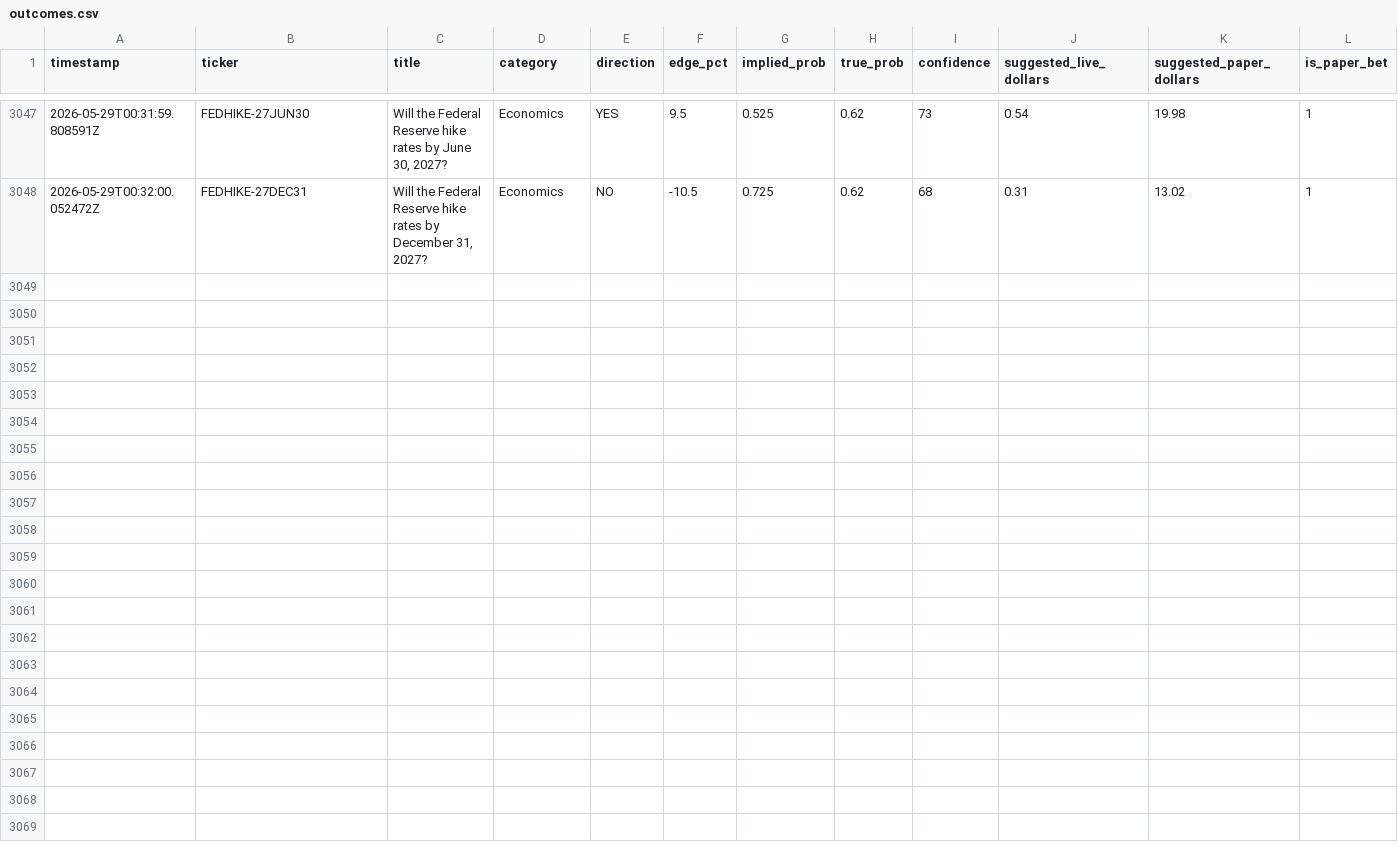
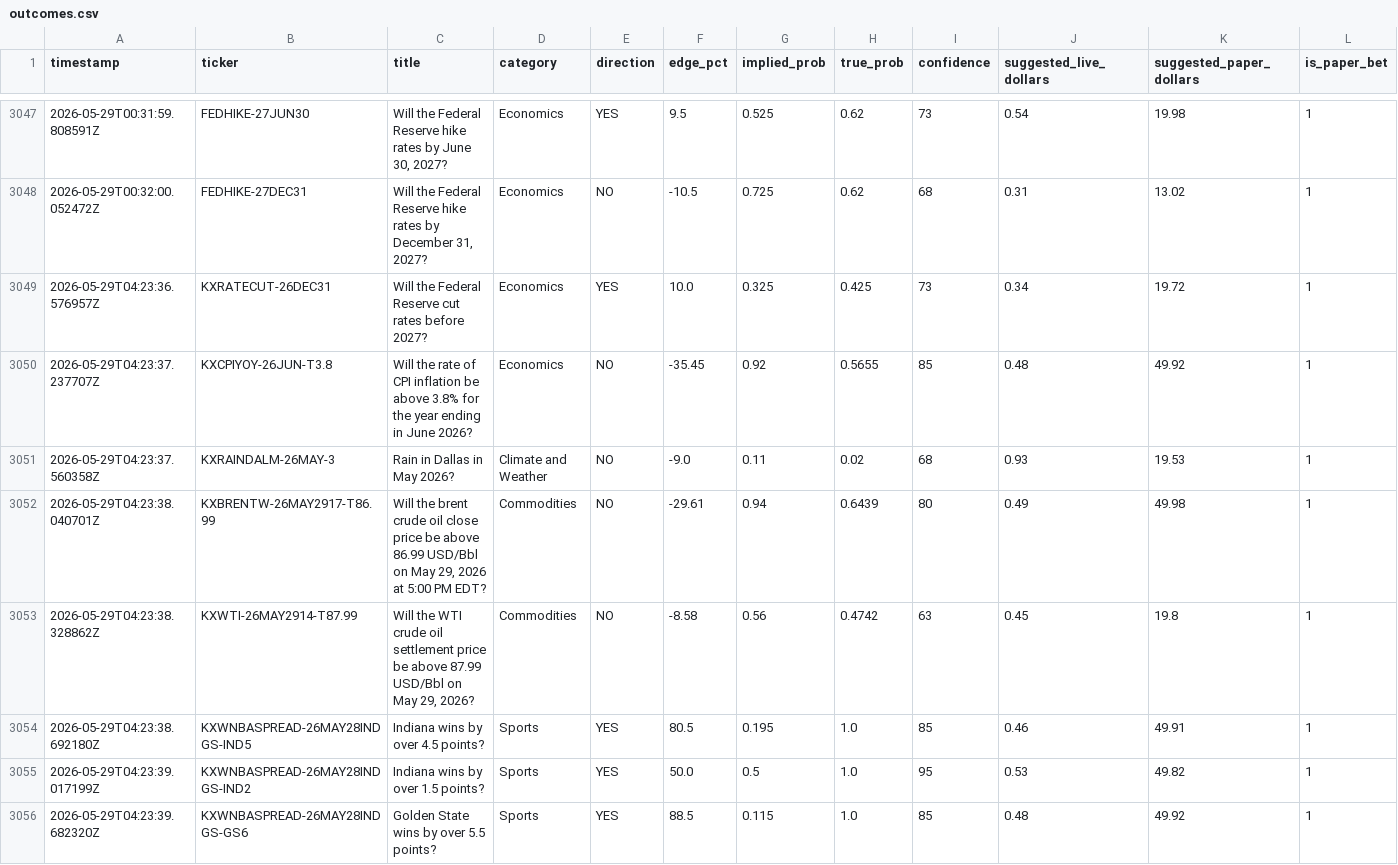
Before and after one commit to mehpackers13/kalshi-bot, a CSV file: outcomes.csv, drawn as a sheet; only a part is shown, gaps mark what is left out; rows hold the shown columns only; the diff names each change by its address in the sheet, - before the commit and + after, or states it on an @@ line.

```diff
--- a/outcomes.csv
+++ b/outcomes.csv
+row 3049: 2026-05-29T04:23:36.576957Z | KXRATECUT-26DEC31 | Will the Federal Reserve cut rates before 2027? | Economics | YES | 10.0 | 0.325 | 0.425 | 73 | 0.34 | 19.72 | 1
+row 3050: 2026-05-29T04:23:37.237707Z | KXCPIYOY-26JUN-T3.8 | Will the rate of CPI inflation be above 3.8% for the year ending in June 2026? | Economics | NO | -35.45 | 0.92 | 0.5655 | 85 | 0.48 | 49.92 | 1
+row 3051: 2026-05-29T04:23:37.560358Z | KXRAINDALM-26MAY-3 | Rain in Dallas in May 2026? | Climate and Weather | NO | -9.0 | 0.11 | 0.02 | 68 | 0.93 | 19.53 | 1
+row 3052: 2026-05-29T04:23:38.040701Z | KXBRENTW-26MAY2917-T86.99 | Will the brent crude oil close price be above 86.99 USD/Bbl on May 29, 2026 at 5:00 PM EDT? | Commodities | NO | -29.61 | 0.94 | 0.6439 | 80 | 0.49 | 49.98 | 1
+row 3053: 2026-05-29T04:23:38.328862Z | KXWTI-26MAY2914-T87.99 | Will the WTI crude oil settlement price be above 87.99 USD/Bbl on May 29, 2026? | Commodities | NO | -8.58 | 0.56 | 0.4742 | 63 | 0.45 | 19.8 | 1
+row 3054: 2026-05-29T04:23:38.692180Z | KXWNBASPREAD-26MAY28INDGS-IND5 | Indiana wins by over 4.5 points? | Sports | YES | 80.5 | 0.195 | 1.0 | 85 | 0.46 | 49.91 | 1
+row 3055: 2026-05-29T04:23:39.017199Z | KXWNBASPREAD-26MAY28INDGS-IND2 | Indiana wins by over 1.5 points? | Sports | YES | 50.0 | 0.5 | 1.0 | 95 | 0.53 | 49.82 | 1
+row 3056: 2026-05-29T04:23:39.682320Z | KXWNBASPREAD-26MAY28INDGS-GS6 | Golden State wins by over 5.5 points? | Sports | YES | 88.5 | 0.115 | 1.0 | 85 | 0.48 | 49.92 | 1
```
Also changed, not shown: 4 other files.
